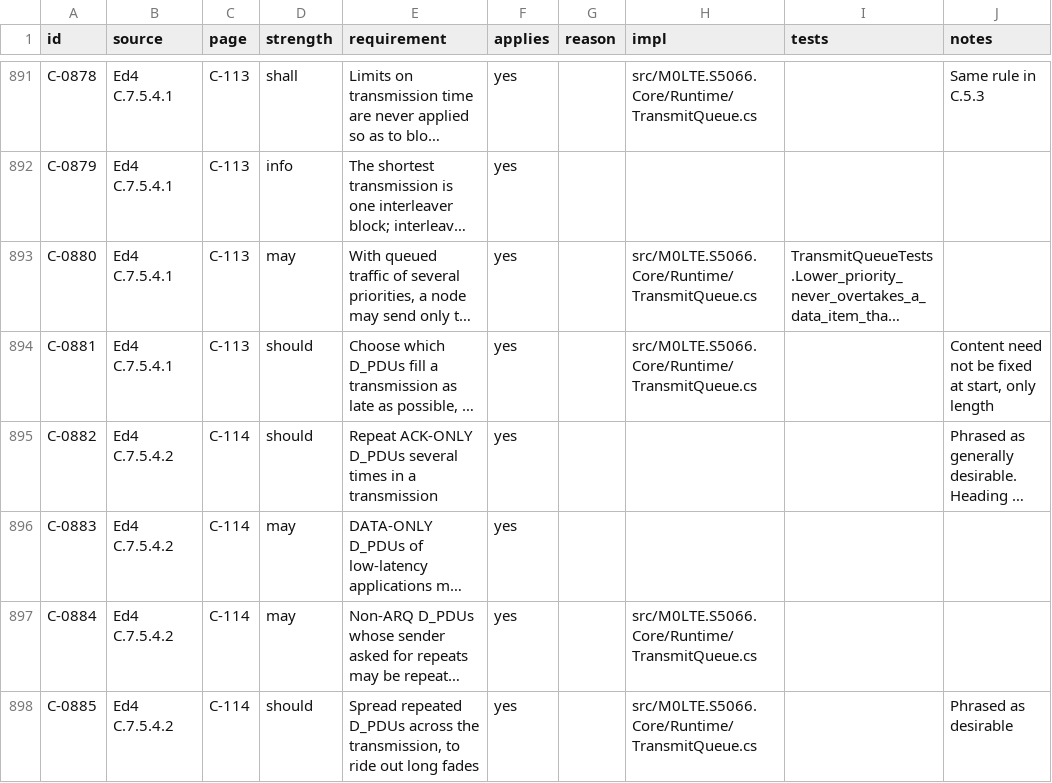
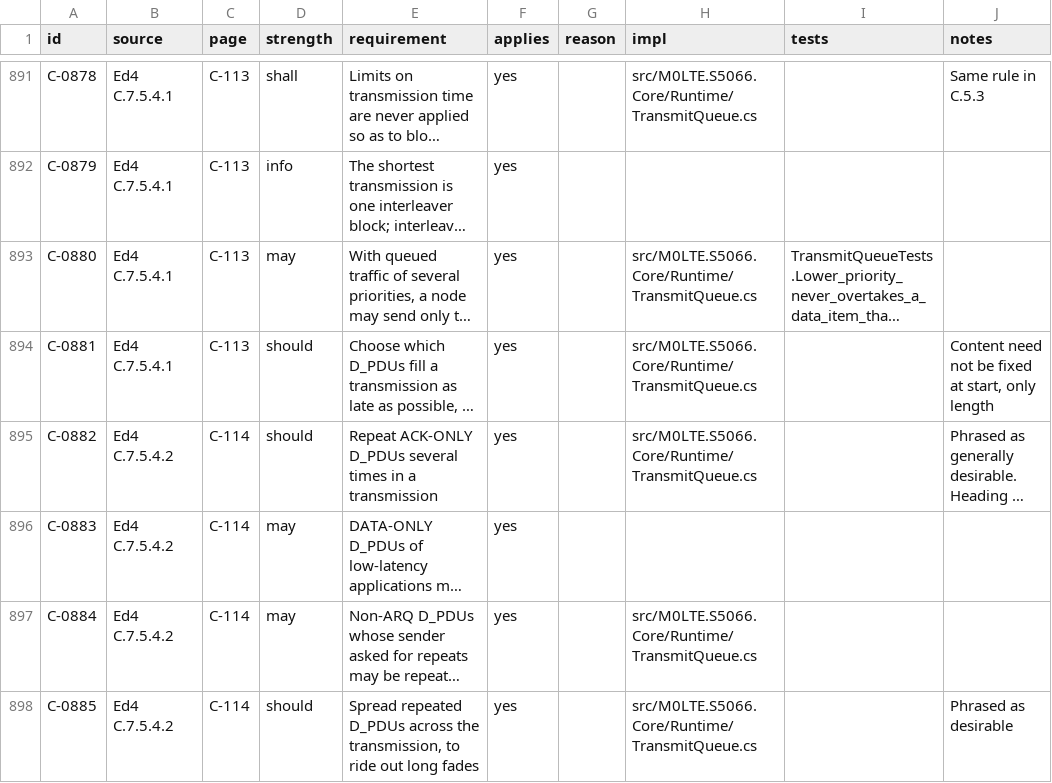
Before and after one commit to M0LTE/s5066-conformance, a TSV file: matrix/C.tsv, drawn as a sheet; only a part is shown, gaps mark what is left out; long unchanged cells end in …; the diff covers the shown part only; the diff names each change by its address in the sheet, - before the commit and + after, or states it on an @@ line.

```diff
--- a/matrix/C.tsv
+++ b/matrix/C.tsv
-H895 (impl): (empty)
+H895 (impl): src/M0LTE.S5066.Core/Runtime/TransmitQueue.cs
```
Also changed, not shown: 67 edited cells elsewhere in this file.
